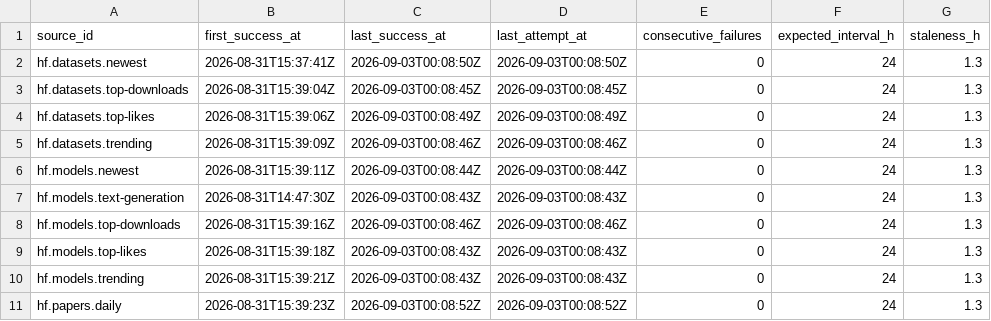
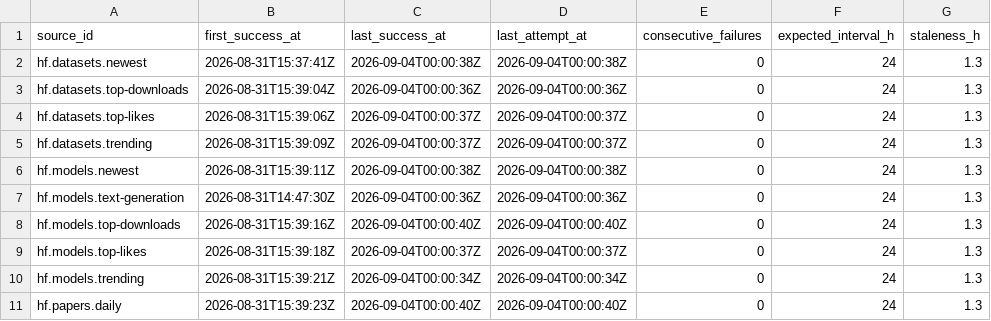
Before and after one commit to neldivad/wss-hugging-face, a CSV file: health/health.csv, drawn as a sheet; only a part is shown; the diff names each change by its address in the sheet, - before the commit and + after, or states it on an @@ line.

```diff
--- a/health/health.csv
+++ b/health/health.csv
-C2 (last_success_at): 2026-09-03T00:08:50Z
+C2 (last_success_at): 2026-09-04T00:00:38Z
-D2 (last_attempt_at): 2026-09-03T00:08:50Z
+D2 (last_attempt_at): 2026-09-04T00:00:38Z
-C3 (last_success_at): 2026-09-03T00:08:45Z
+C3 (last_success_at): 2026-09-04T00:00:36Z
-D3 (last_attempt_at): 2026-09-03T00:08:45Z
+D3 (last_attempt_at): 2026-09-04T00:00:36Z
-C4 (last_success_at): 2026-09-03T00:08:49Z
+C4 (last_success_at): 2026-09-04T00:00:37Z
-D4 (last_attempt_at): 2026-09-03T00:08:49Z
+D4 (last_attempt_at): 2026-09-04T00:00:37Z
-C5 (last_success_at): 2026-09-03T00:08:46Z
+C5 (last_success_at): 2026-09-04T00:00:37Z
-D5 (last_attempt_at): 2026-09-03T00:08:46Z
+D5 (last_attempt_at): 2026-09-04T00:00:37Z
-C6 (last_success_at): 2026-09-03T00:08:44Z
+C6 (last_success_at): 2026-09-04T00:00:38Z
-D6 (last_attempt_at): 2026-09-03T00:08:44Z
+D6 (last_attempt_at): 2026-09-04T00:00:38Z
-C7 (last_success_at): 2026-09-03T00:08:43Z
+C7 (last_success_at): 2026-09-04T00:00:36Z
-D7 (last_attempt_at): 2026-09-03T00:08:43Z
+D7 (last_attempt_at): 2026-09-04T00:00:36Z
-C8 (last_success_at): 2026-09-03T00:08:46Z
+C8 (last_success_at): 2026-09-04T00:00:40Z
-D8 (last_attempt_at): 2026-09-03T00:08:46Z
+D8 (last_attempt_at): 2026-09-04T00:00:40Z
-C9 (last_success_at): 2026-09-03T00:08:43Z
+C9 (last_success_at): 2026-09-04T00:00:37Z
-D9 (last_attempt_at): 2026-09-03T00:08:43Z
+D9 (last_attempt_at): 2026-09-04T00:00:37Z
-C10 (last_success_at): 2026-09-03T00:08:43Z
+C10 (last_success_at): 2026-09-04T00:00:34Z
-D10 (last_attempt_at): 2026-09-03T00:08:43Z
+D10 (last_attempt_at): 2026-09-04T00:00:34Z
-C11 (last_success_at): 2026-09-03T00:08:52Z
+C11 (last_success_at): 2026-09-04T00:00:40Z
-D11 (last_attempt_at): 2026-09-03T00:08:52Z
+D11 (last_attempt_at): 2026-09-04T00:00:40Z
```
Also changed, not shown: 1 other file.
